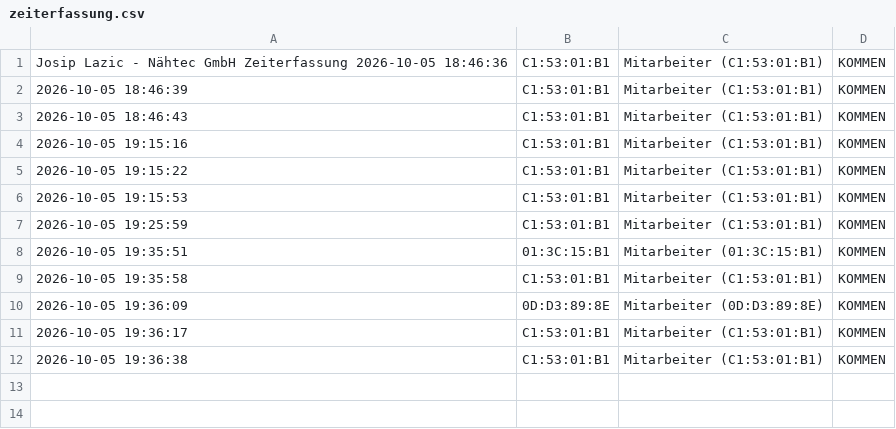
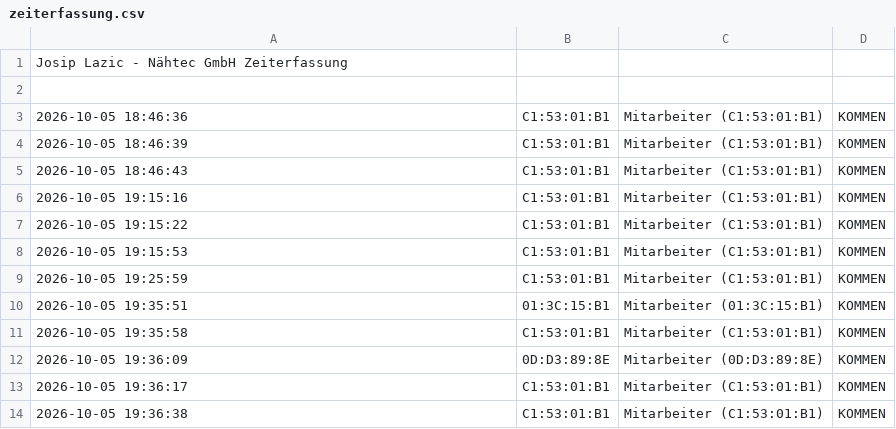
Before and after one commit to nasty007/Zeiterfassung, a CSV file: zeiterfassung.csv, drawn as a sheet.

Commit message:
Update zeiterfassung.csv

```diff
--- a/zeiterfassung.csv
+++ b/zeiterfassung.csv
@@ -1,2 +1,4 @@
-Josip Lazic - Nähtec GmbH Zeiterfassung 2026-10-05 18:46:36;C1:53:01:B1;Mitarbeiter (C1:53:01:B1);KOMMEN
+Josip Lazic - Nähtec GmbH Zeiterfassung
+
+2026-10-05 18:46:36;C1:53:01:B1;Mitarbeiter (C1:53:01:B1);KOMMEN
 2026-10-05 18:46:39;C1:53:01:B1;Mitarbeiter (C1:53:01:B1);KOMMEN
```
